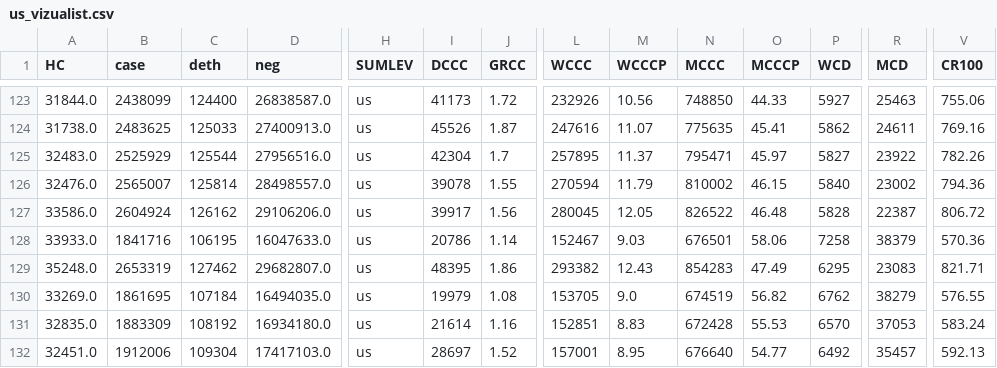
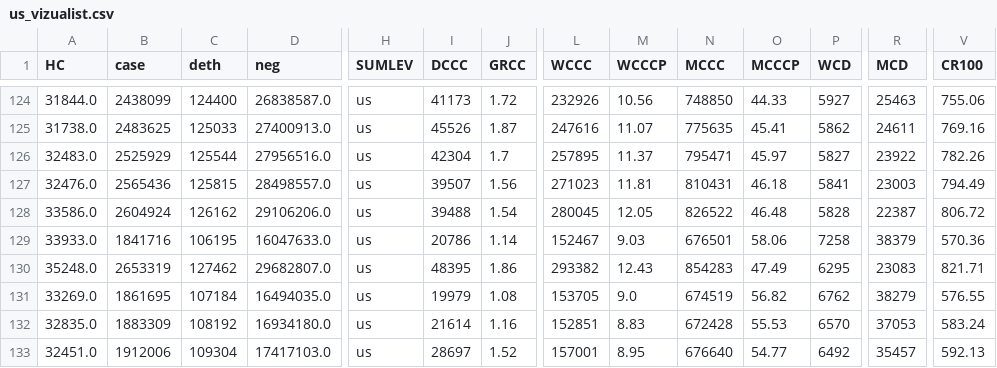
Before and after one commit to vedadr/CORONA19_VIZUALIST, a CSV file: us_vizualist.csv, drawn as a sheet; only a part is shown, gaps mark what is left out; addresses are those after the commit; the diff covers the shown part only; the diff names each change by its address in the sheet, - before the commit and + after, or states it on an @@ line.

```diff
--- a/us_vizualist.csv
+++ b/us_vizualist.csv
-B127 (case): 2565007
+B127 (case): 2565436
-C127 (deth): 125814
+C127 (deth): 125815
-I127 (DCCC): 39078
+I127 (DCCC): 39507
-J127 (GRCC): 1.55
+J127 (GRCC): 1.56
-L127 (WCCC): 270594
+L127 (WCCC): 271023
-M127 (WCCCP): 11.79
+M127 (WCCCP): 11.81
-N127 (MCCC): 810002
+N127 (MCCC): 810431
-O127 (MCCCP): 46.15
+O127 (MCCCP): 46.18
-P127 (WCD): 5840
+P127 (WCD): 5841
-R127 (MCD): 23002
+R127 (MCD): 23003
-V127 (CR100): 794.36
+V127 (CR100): 794.49
-I128 (DCCC): 39917
+I128 (DCCC): 39488
-J128 (GRCC): 1.56
+J128 (GRCC): 1.54
```
Also changed, not shown: 1 added row and 49 edited cells elsewhere in this file, 1 other file.
